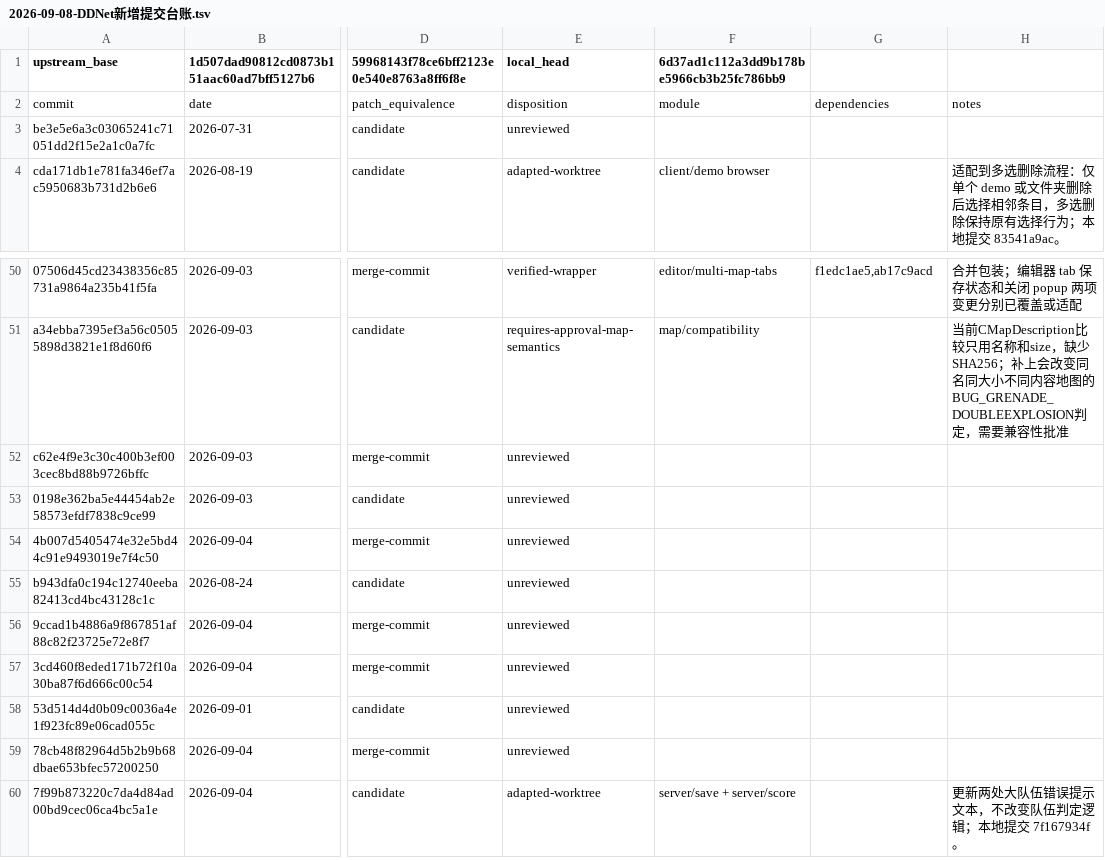
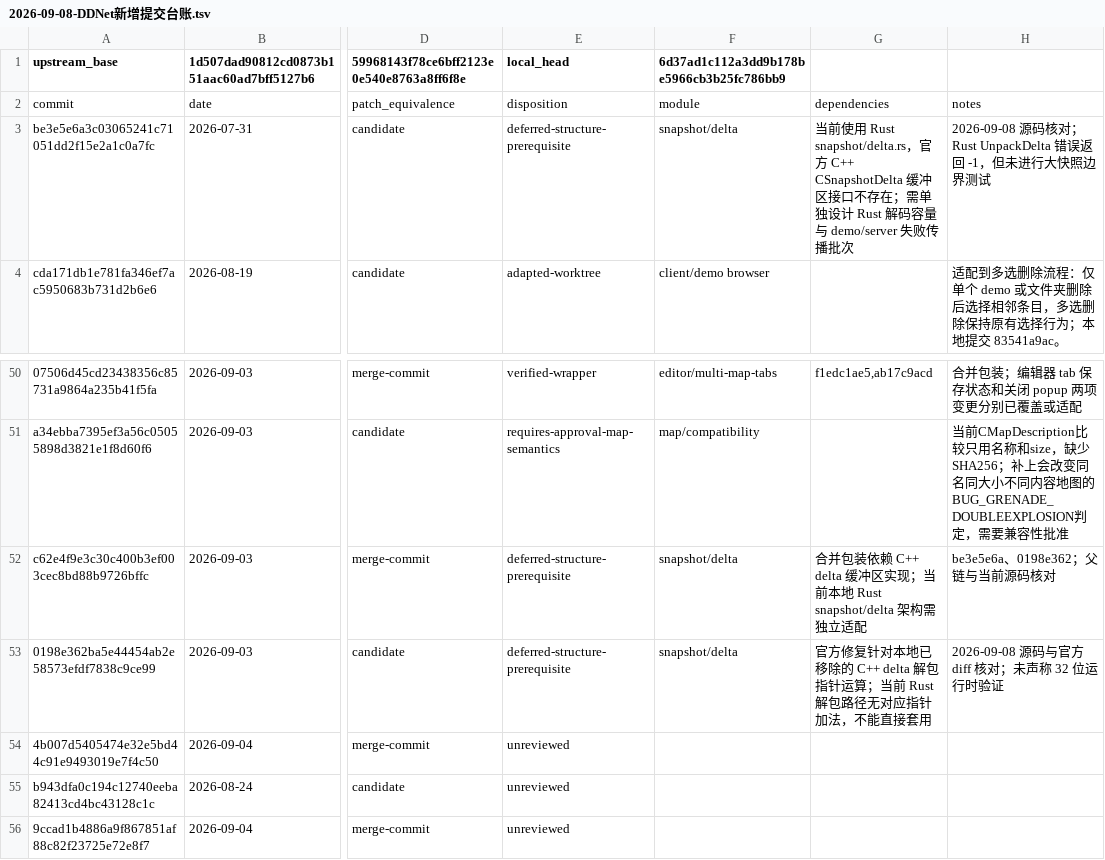
Before and after one commit to wuqie-xuanzhao/QmClient, a TSV file: docs/superpowers/plans/2026-09-08-DDNet新增提交台账.tsv, drawn as a sheet; only a part is shown, gaps mark what is left out; the shorter side is filled out with more unchanged rows; the diff names each change by its address in the sheet, - before the commit and + after, or states it on an @@ line.

Commit message:
docs(sync): 记录快照 delta 结构延期
确认官方 C++ snapshot delta 修复依赖已移除的本地实现，暂不机械迁移到 Rust 解码路径，并记录后续独立适配边界。

```diff
--- a/docs/superpowers/plans/2026-09-08-DDNet新增提交台账.tsv
+++ b/docs/superpowers/plans/2026-09-08-DDNet新增提交台账.tsv
-E3 (local_head): unreviewed
+E3 (local_head): deferred-structure-prerequisite
-F3: (empty)
+F3: snapshot/delta
-G3: (empty)
+G3: 当前使用 Rust snapshot/delta.rs，官方 C++ CSnapshotDelta 缓冲区接口不存在；需单独设计 Rust 解码容量与 demo/server 失败传播批次
-H3: (empty)
+H3: 2026-09-08 源码核对；Rust UnpackDelta 错误返回 -1，但未进行大快照边界测试
-E52:E53 (local_head): unreviewed
+E52:E53 (local_head): deferred-structure-prerequisite
-F52:F53: (empty)
+F52:F53: snapshot/delta
-G52: (empty)
+G52: 合并包装依赖 C++ delta 缓冲区实现；当前本地 Rust snapshot/delta 架构需独立适配
-H52: (empty)
+H52: be3e5e6a、0198e362；父链与当前源码核对
-G53: (empty)
+G53: 官方修复针对本地已移除的 C++ delta 解包指针运算；当前 Rust 解包路径无对应指针加法，不能直接套用
-H53: (empty)
+H53: 2026-09-08 源码与官方 diff 核对；未声称 32 位运行时验证
```
